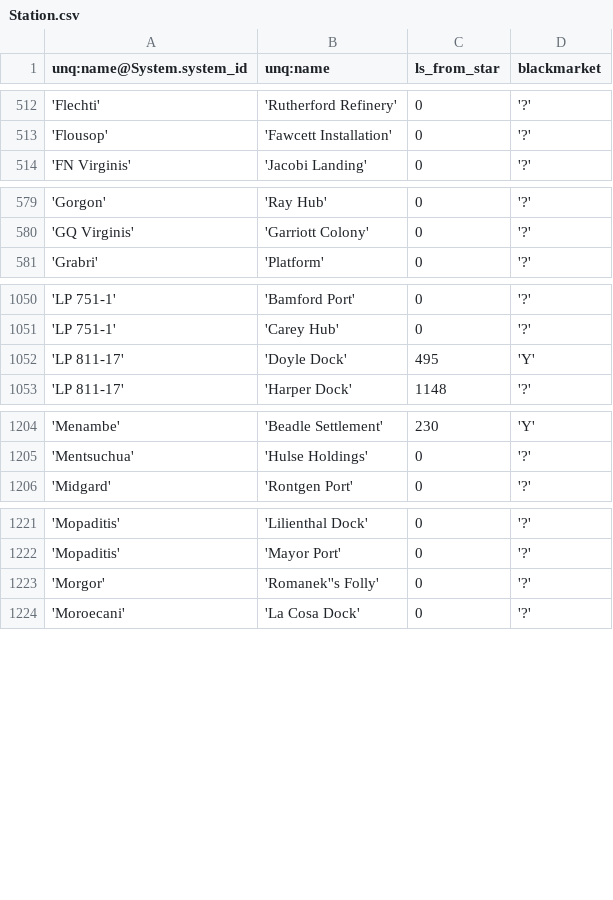
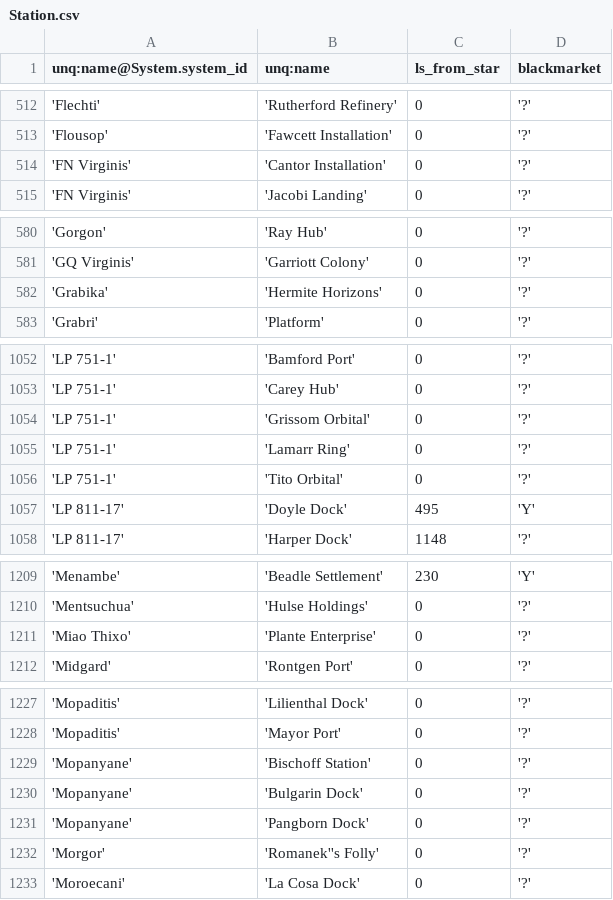
Before and after one commit to eyeonus/Trade-Dangerous, a CSV file: data/Station.csv, drawn as a sheet; only a part is shown, gaps mark what is left out; the diff names each change by its address in the sheet, - before the commit and + after, or states it on an @@ line.

Commit message:
18 stations

```diff
--- a/data/Station.csv
+++ b/data/Station.csv
+row 514: 'FN Virginis' | 'Cantor Installation' | 0 | '?'
+row 582: 'Grabika' | 'Hermite Horizons' | 0 | '?'
+row 1054: 'LP 751-1' | 'Grissom Orbital' | 0 | '?'
+row 1055: 'LP 751-1' | 'Lamarr Ring' | 0 | '?'
+row 1056: 'LP 751-1' | 'Tito Orbital' | 0 | '?'
+row 1211: 'Miao Thixo' | 'Plante Enterprise' | 0 | '?'
+row 1229: 'Mopanyane' | 'Bischoff Station' | 0 | '?'
+row 1230: 'Mopanyane' | 'Bulgarin Dock' | 0 | '?'
+row 1231: 'Mopanyane' | 'Pangborn Dock' | 0 | '?'
```
Also changed, not shown: 1 other file.
